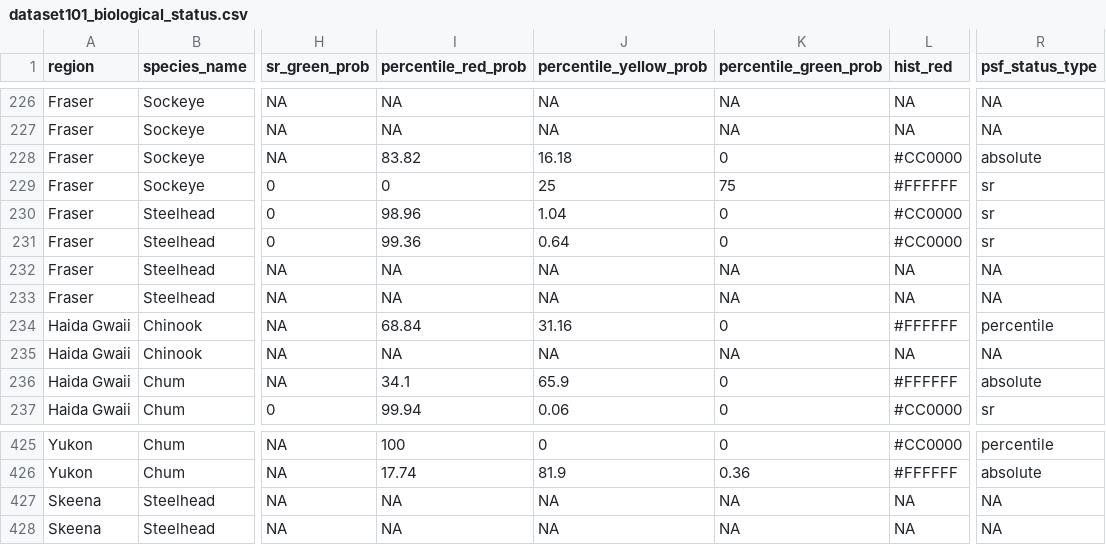
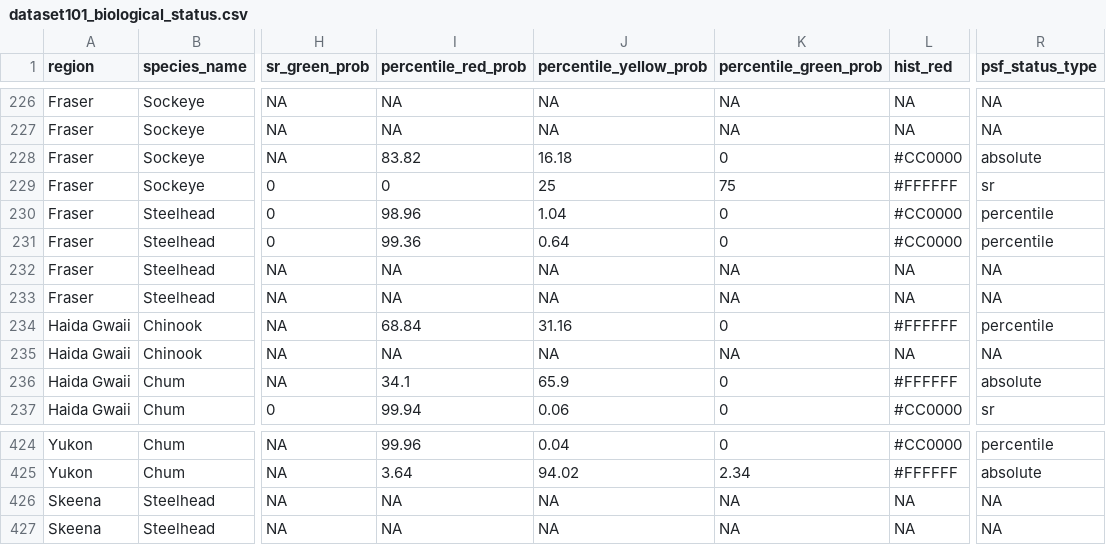
Before and after one commit to salmonwatersheds/population-indicators, a CSV file: biological-status/output/dataset101_biological_status.csv, drawn as a sheet; only a part is shown, gaps mark what is left out; addresses are those after the commit; the diff covers the shown part only; the diff names each change by its address in the sheet, - before the commit and + after, or states it on an @@ line.

Commit message:
Update to (1) use the percentile benchmarks instead of the SR ones for the two Fraser SH (cuid 780 and 781), (2) include the update Yukon data.

```diff
--- a/biological-status/output/dataset101_biological_status.csv
+++ b/biological-status/output/dataset101_biological_status.csv
-R230:R231 (psf_status_type): sr
+R230:R231 (psf_status_type): percentile
-I424 (percentile_red_prob): 100
+I424 (percentile_red_prob): 99.96
-J424 (percentile_yellow_prob): 0
+J424 (percentile_yellow_prob): 0.04
-I425 (percentile_red_prob): 17.74
+I425 (percentile_red_prob): 3.64
-J425 (percentile_yellow_prob): 81.9
+J425 (percentile_yellow_prob): 94.02
-K425 (percentile_green_prob): 0.36
+K425 (percentile_green_prob): 2.34
```
Also changed, not shown: 1 added row, 1 removed row and 63 edited cells elsewhere in this file, biological-status/output/dataset102_benchmarks.csv, 6 other files.
